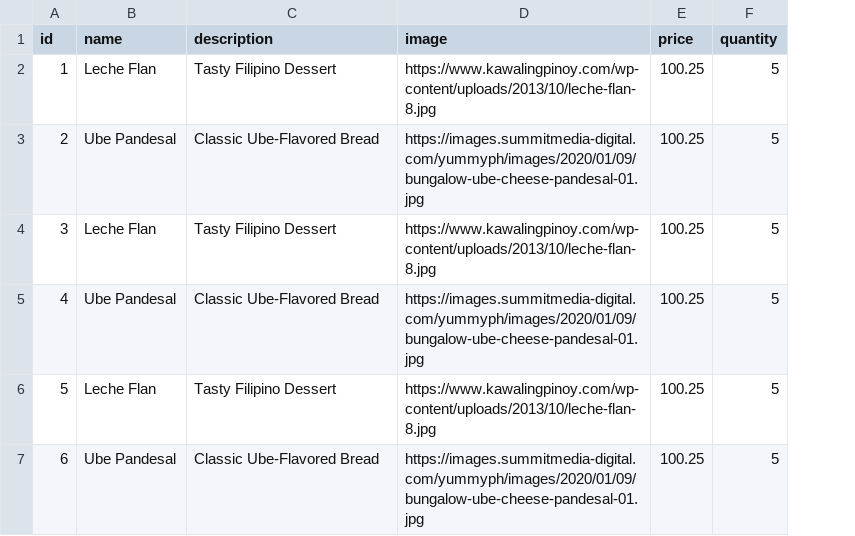
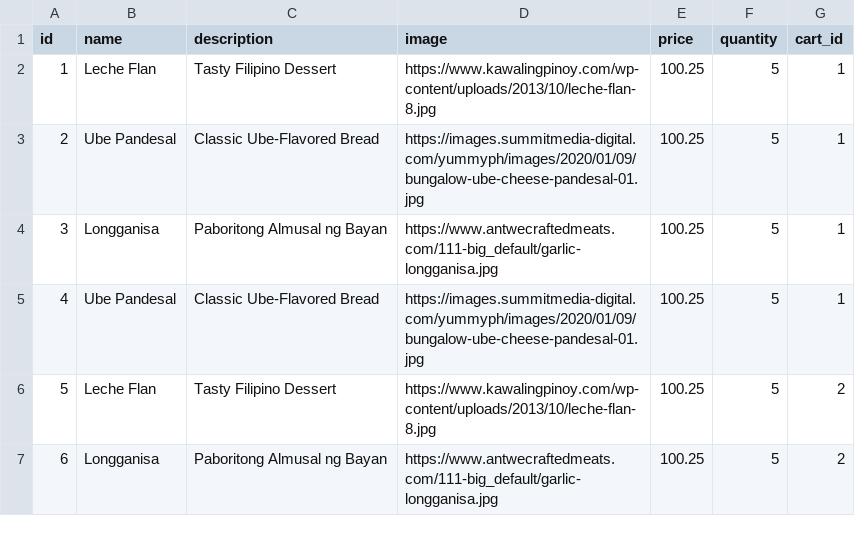
Before and after one commit to gsabales/sukee-backend, a CSV file: src/main/resources/liquibase/data/20200730_item_data.csv, drawn as a sheet; the diff names each change by its address in the sheet, - before the commit and + after, or states it on an @@ line.

Commit message:
Added User->Cart->Item relationship

```diff
--- a/src/main/resources/liquibase/data/20200730_item_data.csv
+++ b/src/main/resources/liquibase/data/20200730_item_data.csv
+column G (cart_id), rows 2-7: 1 | 1 | 1 | 1 | 2 | 2
-B4 (name): Leche Flan
+B4 (name): Longganisa
-C4 (description): Tasty Filipino Dessert
+C4 (description): Paboritong Almusal ng Bayan
-D4 (image): https://www.kawalingpinoy.com/wp-content/uploads/2013/10/leche-flan-8.jpg
+D4 (image): https://www.antwecraftedmeats.com/111-big_default/garlic-longganisa.jpg
-B7 (name): Ube Pandesal
+B7 (name): Longganisa
-C7 (description): Classic Ube-Flavored Bread
+C7 (description): Paboritong Almusal ng Bayan
-D7 (image): https://images.summitmedia-digital.com/yummyph/images/2020/01/09/bungalow-ube-cheese-pandesal-01.jpg
+D7 (image): https://www.antwecraftedmeats.com/111-big_default/garlic-longganisa.jpg
```
Also changed, not shown: 10 other files.
